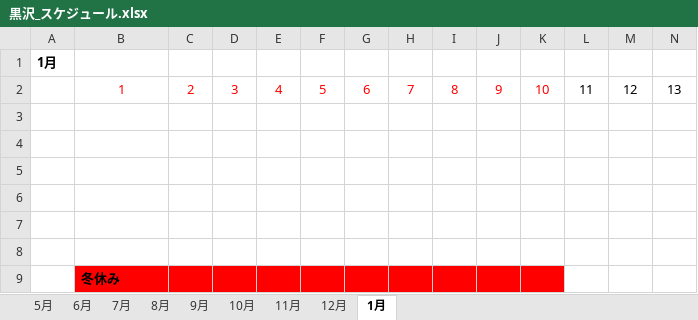
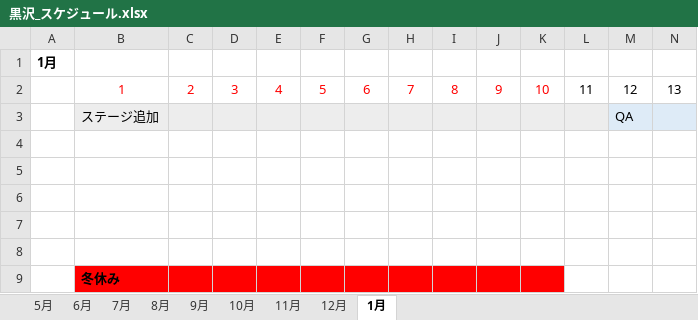
Before and after one commit to soushi1116/Employment_Local, an Excel workbook: 黒沢_スケジュール.xlsx, sheet 1月, drawn as a sheet; only a part is shown; values as stored, in another font and other column widths than the file's, no borders; rows hold the shown columns only; the diff covers the shown part only; the diff names each change by its address in the sheet, - before the commit and + after, or states it on an @@ line.

```diff
--- a/黒沢_スケジュール.xlsx (sheet 1月)
+++ b/黒沢_スケジュール.xlsx (sheet 1月)
-row 3: (empty)
+row 3:  | ステージ追加 |  |  |  |  |  |  |  |  |  |  | QA
-B3:L3 fill: none
+B3:L3 fill: #EDEDED
-M3:N3 fill: none
+M3:N3 fill: #DEEBF7
```
Also changed, not shown: cell formats elsewhere in this sheet, sheet 12月, 39 other files.
